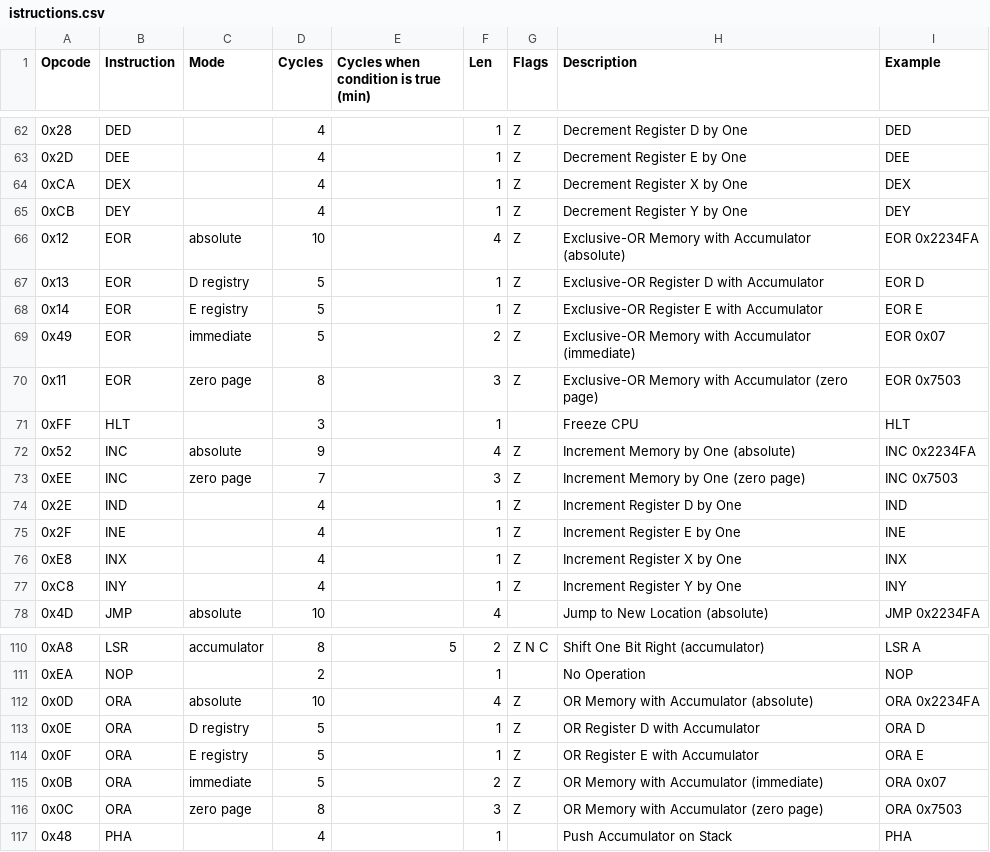
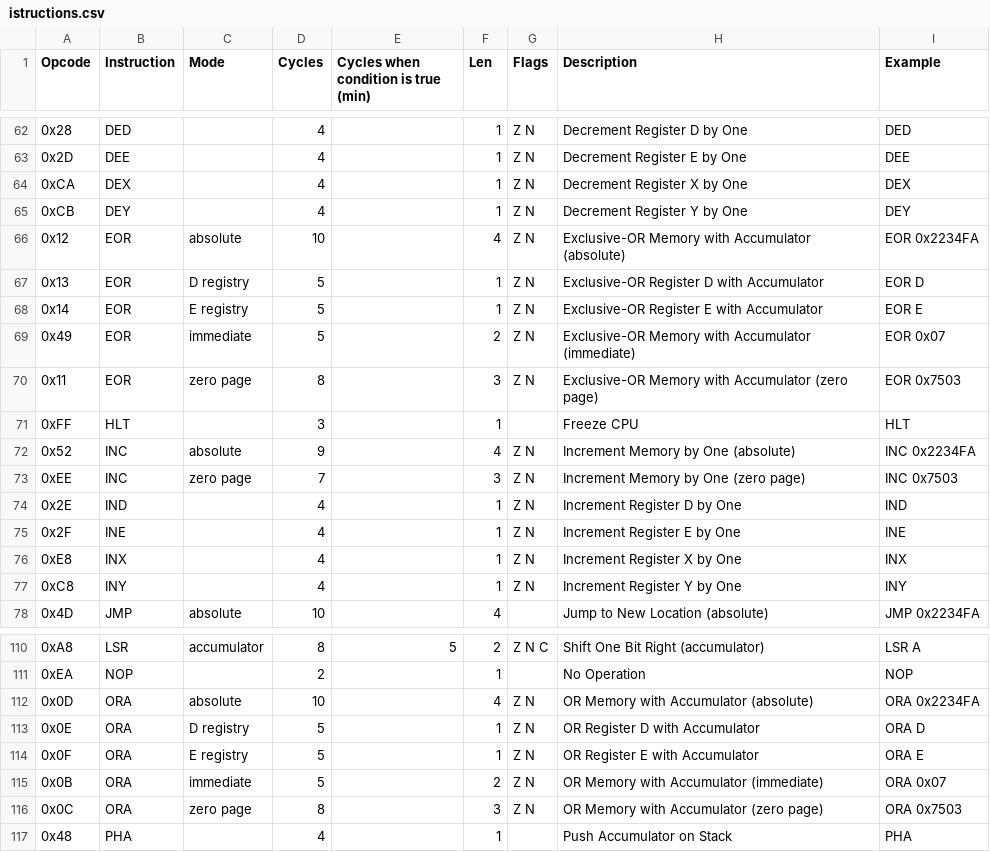
Before and after one commit to vittorio-nardone/custom-sap, a CSV file: istructions.csv, drawn as a sheet; only a part is shown, gaps mark what is left out; the diff covers the shown part only.

```diff
--- a/istructions.csv
+++ b/istructions.csv
@@ -62,17 +62,17 @@ Opcode,Instruction,Mode,Cycles,Cycles when condition is true (min),Len,Flags,Des
-0x28,"DED","",4,,1,"Z","Decrement Register D by One","DED "
-0x2D,"DEE","",4,,1,"Z","Decrement Register E by One","DEE "
-0xCA,"DEX","",4,,1,"Z","Decrement Register X by One","DEX "
-0xCB,"DEY","",4,,1,"Z","Decrement Register Y by One","DEY "
-0x12,"EOR","absolute",10,,4,"Z","Exclusive-OR Memory with Accumulator (absolute)","EOR 0x2234FA"
-0x13,"EOR","D registry",5,,1,"Z","Exclusive-OR Register D with Accumulator","EOR D"
-0x14,"EOR","E registry",5,,1,"Z","Exclusive-OR Register E with Accumulator","EOR E"
-0x49,"EOR","immediate",5,,2,"Z","Exclusive-OR Memory with Accumulator (immediate)","EOR 0x07"
-0x11,"EOR","zero page",8,,3,"Z","Exclusive-OR Memory with Accumulator (zero page)","EOR 0x7503"
+0x28,"DED","",4,,1,"Z N","Decrement Register D by One","DED "
+0x2D,"DEE","",4,,1,"Z N","Decrement Register E by One","DEE "
+0xCA,"DEX","",4,,1,"Z N","Decrement Register X by One","DEX "
+0xCB,"DEY","",4,,1,"Z N","Decrement Register Y by One","DEY "
+0x12,"EOR","absolute",10,,4,"Z N","Exclusive-OR Memory with Accumulator (absolute)","EOR 0x2234FA"
+0x13,"EOR","D registry",5,,1,"Z N","Exclusive-OR Register D with Accumulator","EOR D"
+0x14,"EOR","E registry",5,,1,"Z N","Exclusive-OR Register E with Accumulator","EOR E"
+0x49,"EOR","immediate",5,,2,"Z N","Exclusive-OR Memory with Accumulator (immediate)","EOR 0x07"
+0x11,"EOR","zero page",8,,3,"Z N","Exclusive-OR Memory with Accumulator (zero page)","EOR 0x7503"
 0xFF,"HLT","",3,,1,"","Freeze CPU","HLT "
-0x52,"INC","absolute",9,,4,"Z","Increment Memory by One (absolute)","INC 0x2234FA"
-0xEE,"INC","zero page",7,,3,"Z","Increment Memory by One (zero page)","INC 0x7503"
-0x2E,"IND","",4,,1,"Z","Increment Register D by One","IND "
-0x2F,"INE","",4,,1,"Z","Increment Register E by One","INE "
-0xE8,"INX","",4,,1,"Z","Increment Register X by One","INX "
-0xC8,"INY","",4,,1,"Z","Increment Register Y by One","INY "
+0x52,"INC","absolute",9,,4,"Z N","Increment Memory by One (absolute)","INC 0x2234FA"
+0xEE,"INC","zero page",7,,3,"Z N","Increment Memory by One (zero page)","INC 0x7503"
+0x2E,"IND","",4,,1,"Z N","Increment Register D by One","IND "
+0x2F,"INE","",4,,1,"Z N","Increment Register E by One","INE "
+0xE8,"INX","",4,,1,"Z N","Increment Register X by One","INX "
+0xC8,"INY","",4,,1,"Z N","Increment Register Y by One","INY "
 0x4D,"JMP","absolute",10,,4,"","Jump to New Location (absolute)","JMP 0x2234FA"
@@ -111,7 +111,7 @@ Opcode,Instruction,Mode,Cycles,Cycles when condition is true (min),Len,Flags,Des
 0xEA,"NOP","",2,,1,"","No Operation","NOP "
-0x0D,"ORA","absolute",10,,4,"Z","OR Memory with Accumulator (absolute)","ORA 0x2234FA"
-0x0E,"ORA","D registry",5,,1,"Z","OR Register D with Accumulator","ORA D"
-0x0F,"ORA","E registry",5,,1,"Z","OR Register E with Accumulator","ORA E"
-0x0B,"ORA","immediate",5,,2,"Z","OR Memory with Accumulator (immediate)","ORA 0x07"
-0x0C,"ORA","zero page",8,,3,"Z","OR Memory with Accumulator (zero page)","ORA 0x7503"
+0x0D,"ORA","absolute",10,,4,"Z N","OR Memory with Accumulator (absolute)","ORA 0x2234FA"
+0x0E,"ORA","D registry",5,,1,"Z N","OR Register D with Accumulator","ORA D"
+0x0F,"ORA","E registry",5,,1,"Z N","OR Register E with Accumulator","ORA E"
+0x0B,"ORA","immediate",5,,2,"Z N","OR Memory with Accumulator (immediate)","ORA 0x07"
+0x0C,"ORA","zero page",8,,3,"Z N","OR Memory with Accumulator (zero page)","ORA 0x7503"
 0x48,"PHA","",4,,1,"","Push Accumulator on Stack","PHA "
```
Also changed, not shown: 73 edited cells elsewhere in this file, 2 other files.
